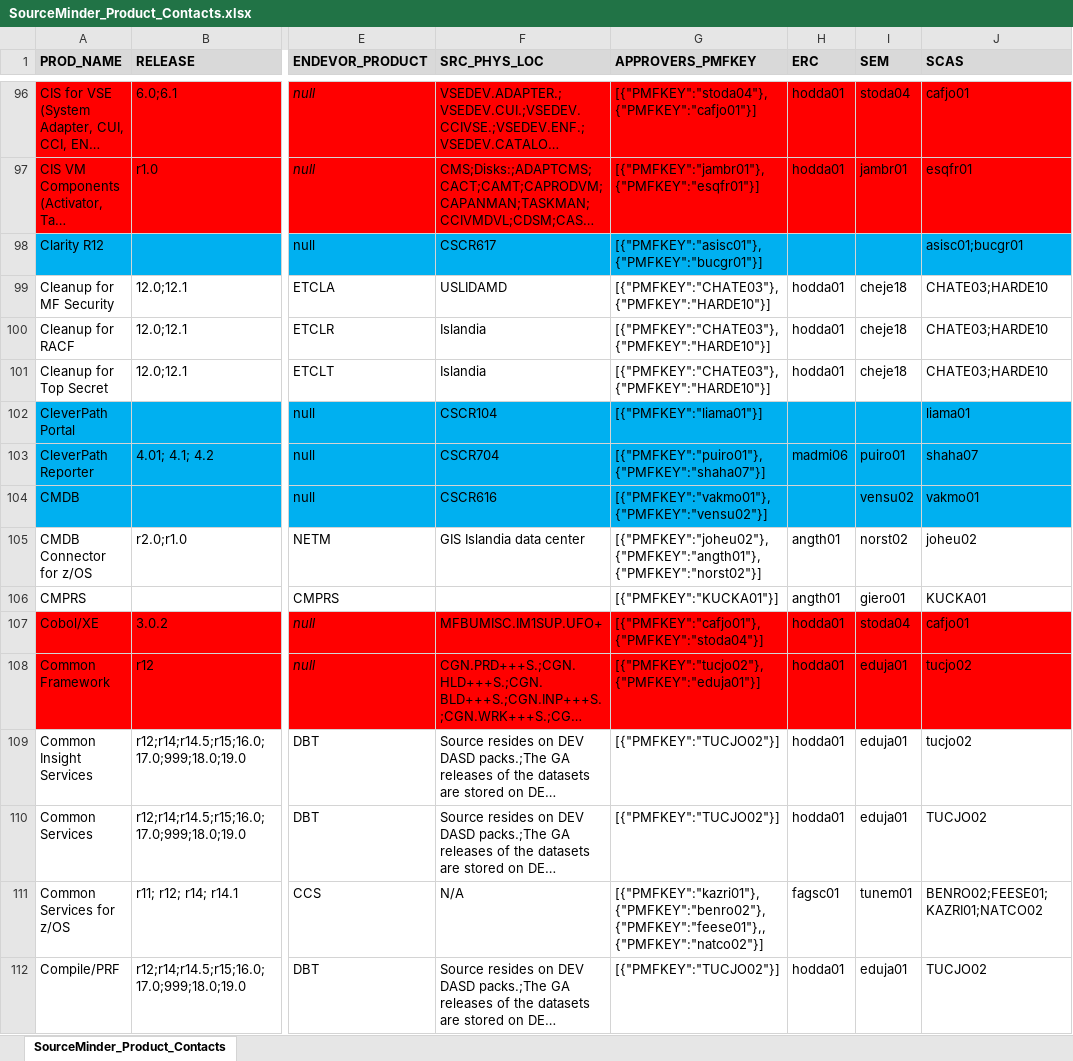
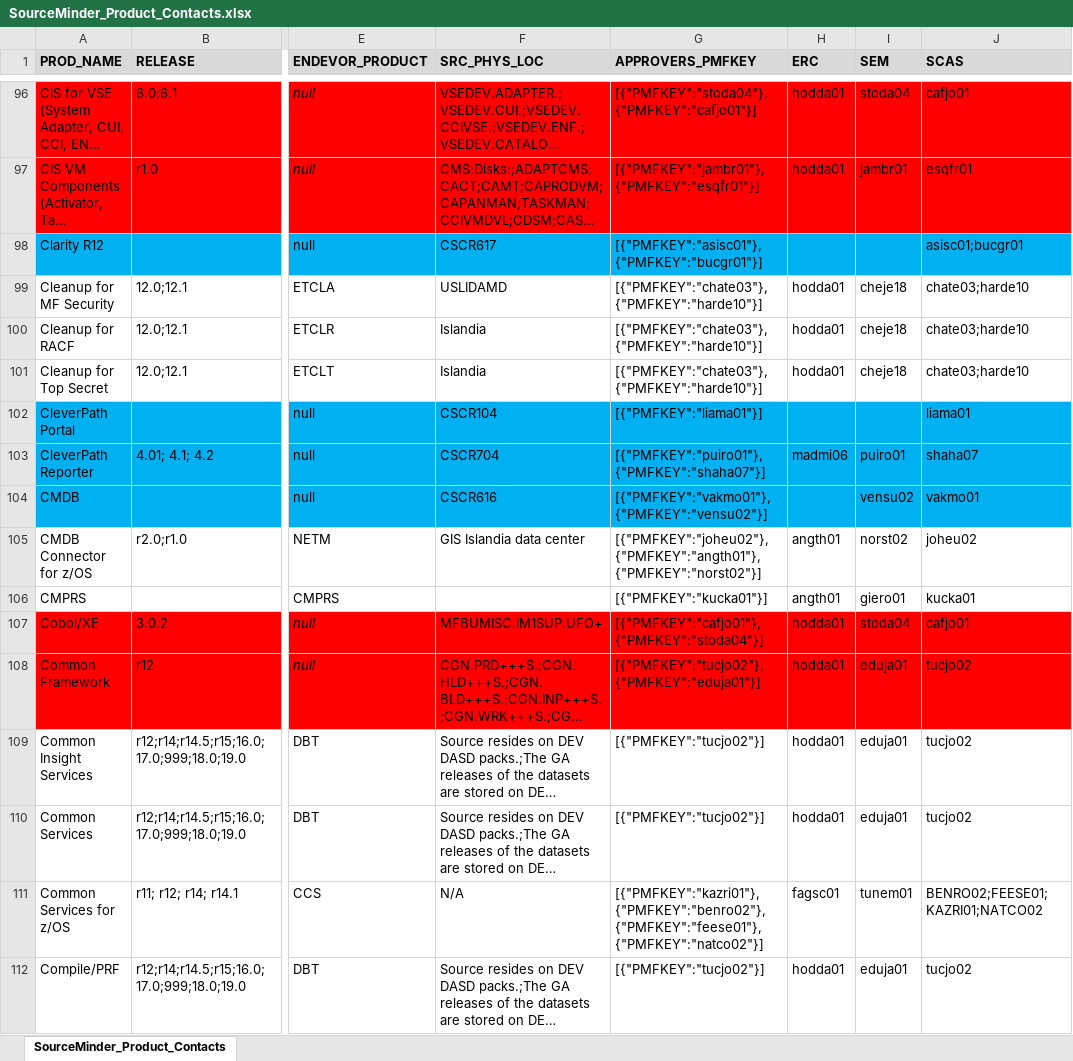
Before and after one commit to morjo02jm/SCM-Attestation-Common-LDAP, an Excel workbook: commonldap/SourceMinder_Product_Contacts.xlsx, sheet SourceMinder_Product_Contacts, drawn as a sheet; only a part is shown, gaps mark what is left out; long unchanged cells end in …; values as stored, in another font and other column widths than the file's, no borders; the diff covers the shown part only; the diff names each change by its address in the sheet, - before the commit and + after, or states it on an @@ line.

Commit message:
Update contact and mapping information

```diff
--- a/commonldap/SourceMinder_Product_Contacts.xlsx (sheet SourceMinder_Product_Contacts)
+++ b/commonldap/SourceMinder_Product_Contacts.xlsx (sheet SourceMinder_Product_Contacts)
-G99:G101 (APPROVERS_PMFKEY): [{"PMFKEY":"CHATE03"},{"PMFKEY":"HARDE10"}]
+G99:G101 (APPROVERS_PMFKEY): [{"PMFKEY":"chate03"},{"PMFKEY":"harde10"}]
-J99:J101 (SCAS): CHATE03;HARDE10
+J99:J101 (SCAS): chate03;harde10
-G106 (APPROVERS_PMFKEY): [{"PMFKEY":"KUCKA01"}]
+G106 (APPROVERS_PMFKEY): [{"PMFKEY":"kucka01"}]
-J106 (SCAS): KUCKA01
+J106 (SCAS): kucka01
-G109:G110 (APPROVERS_PMFKEY): [{"PMFKEY":"TUCJO02"}]
+G109:G110 (APPROVERS_PMFKEY): [{"PMFKEY":"tucjo02"}]
-J110 (SCAS): TUCJO02
+J110 (SCAS): tucjo02
-G111 (APPROVERS_PMFKEY): [{"PMFKEY":"kazri01"},{"PMFKEY":"benro02"},{"PMFKEY":"feese01"},,{"PMFKEY":"natco02"}]
+G111 (APPROVERS_PMFKEY): [{"PMFKEY":"kazri01"},{"PMFKEY":"benro02"},{"PMFKEY":"feese01"},{"PMFKEY":"natco02"}]
-G112 (APPROVERS_PMFKEY): [{"PMFKEY":"TUCJO02"}]
+G112 (APPROVERS_PMFKEY): [{"PMFKEY":"tucjo02"}]
-J112 (SCAS): TUCJO02
+J112 (SCAS): tucjo02
```
Also changed, not shown: 352 edited cells elsewhere in this sheet, 2 other files.
